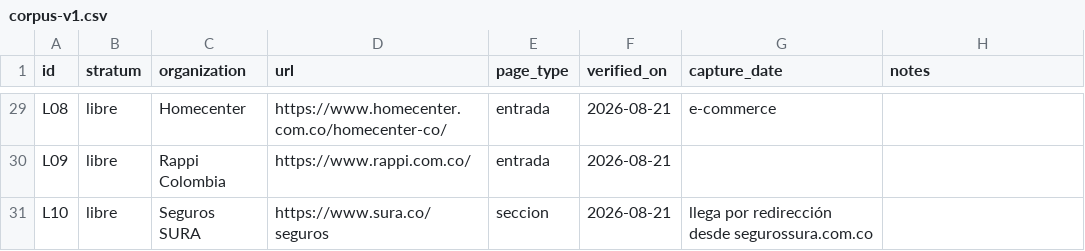
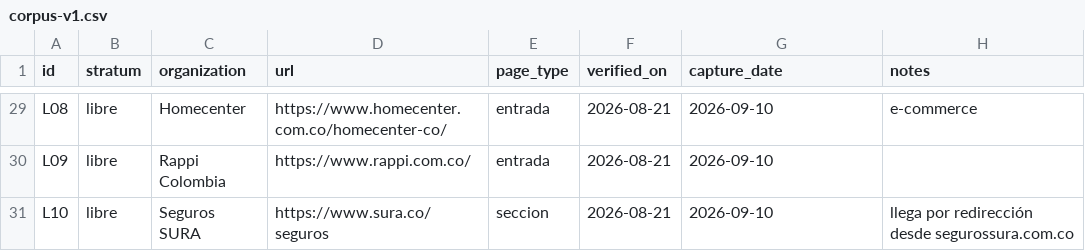
Before and after one commit to uniandes-ux-laws/ux-laws-plugin, a CSV file: corpus/corpus-v1.csv, drawn as a sheet; only a part is shown, gaps mark what is left out; the diff covers the shown part only; the diff names each change by its address in the sheet, - before the commit and + after, or states it on an @@ line.

```diff
--- a/corpus/corpus-v1.csv
+++ b/corpus/corpus-v1.csv
-G29 (capture_date): e-commerce
+G29 (capture_date): 2026-09-10
-H29 (notes): (empty)
+H29 (notes): e-commerce
-G30 (capture_date): (empty)
+G30 (capture_date): 2026-09-10
-G31 (capture_date): llega por redirección desde segurossura.com.co
+G31 (capture_date): 2026-09-10
-H31 (notes): (empty)
+H31 (notes): llega por redirección desde segurossura.com.co
```
Also changed, not shown: 30 edited cells elsewhere in this file, 9 other files.
